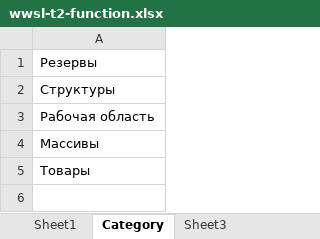
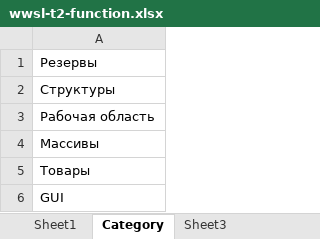
Before and after one commit to robot-aquila/x-universe, an Excel workbook: x3tc/T2-Droid/Documents/Readme.T2-Droid/wwsl-t2-function.xlsx, sheet Category, drawn as a sheet; values as stored, in another font and other column widths than the file's, no borders; the diff names each change by its address in the sheet, - before the commit and + after, or states it on an @@ line.

```diff
--- a/x3tc/T2-Droid/Documents/Readme.T2-Droid/wwsl-t2-function.xlsx (sheet Category)
+++ b/x3tc/T2-Droid/Documents/Readme.T2-Droid/wwsl-t2-function.xlsx (sheet Category)
+row 6: GUI
```
Also changed, not shown: sheet Sheet1, 26 other files.
